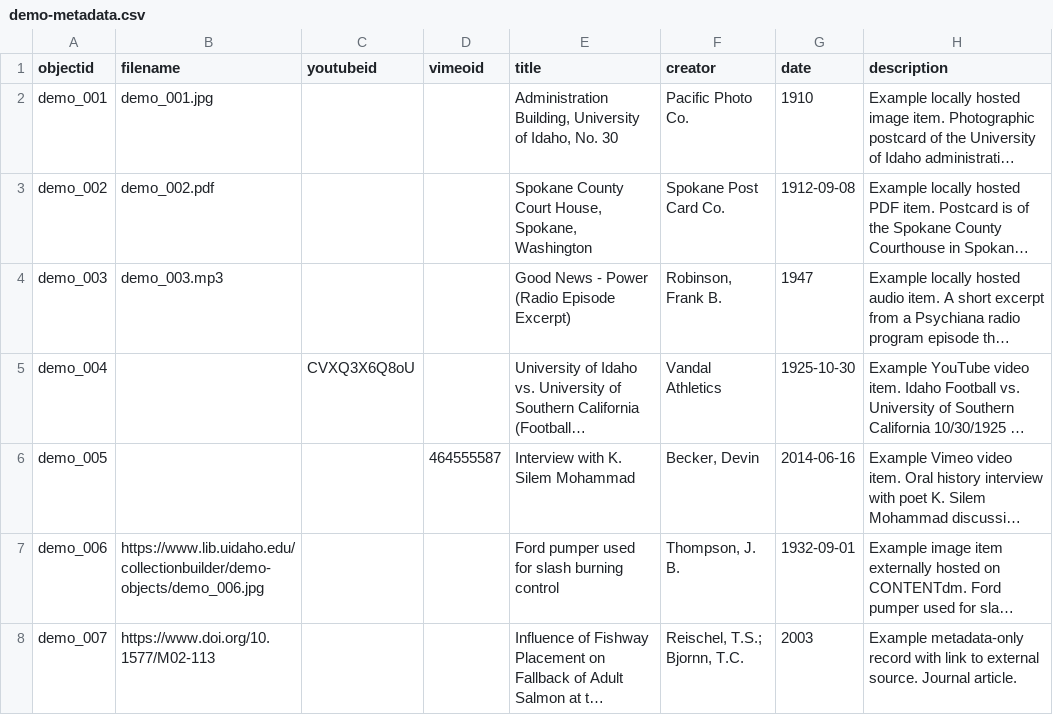
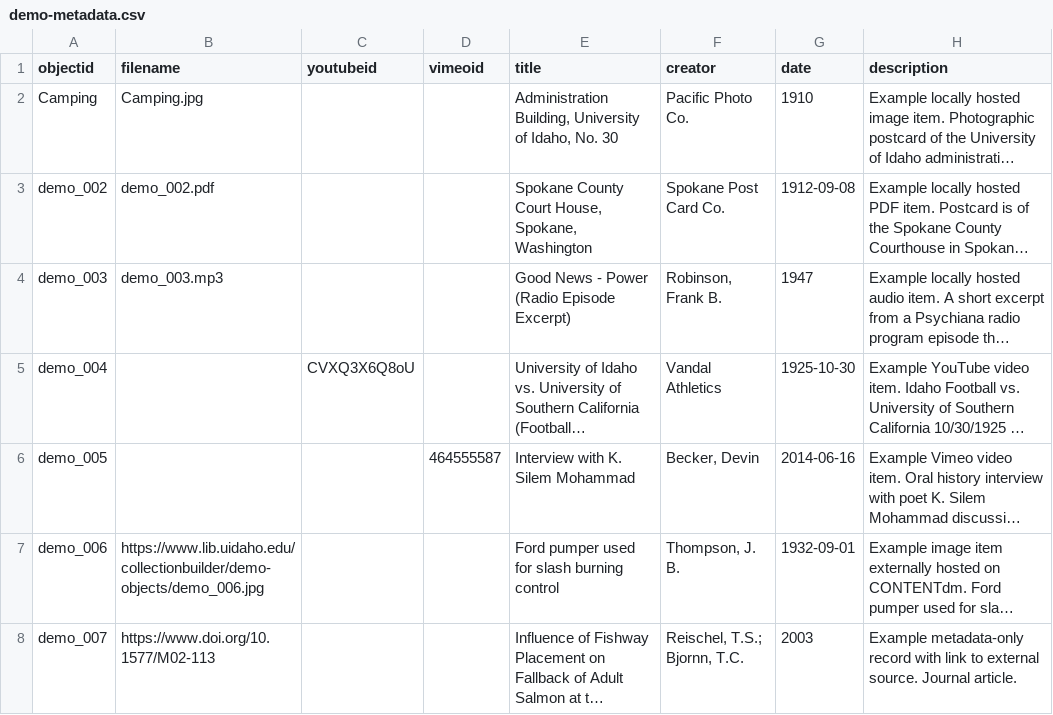
Before and after one commit to oliviamkalish-eng/New-CV-Demo_Class_9_17_OK, a CSV file: _data/demo-metadata.csv, drawn as a sheet; only a part is shown; long unchanged cells end in …; the diff names each change by its address in the sheet, - before the commit and + after, or states it on an @@ line.

Commit message:
Update demo-metadata.csv

```diff
--- a/_data/demo-metadata.csv
+++ b/_data/demo-metadata.csv
-A2 (objectid): demo_001
+A2 (objectid): Camping
-B2 (filename): demo_001.jpg
+B2 (filename): Camping.jpg
```
